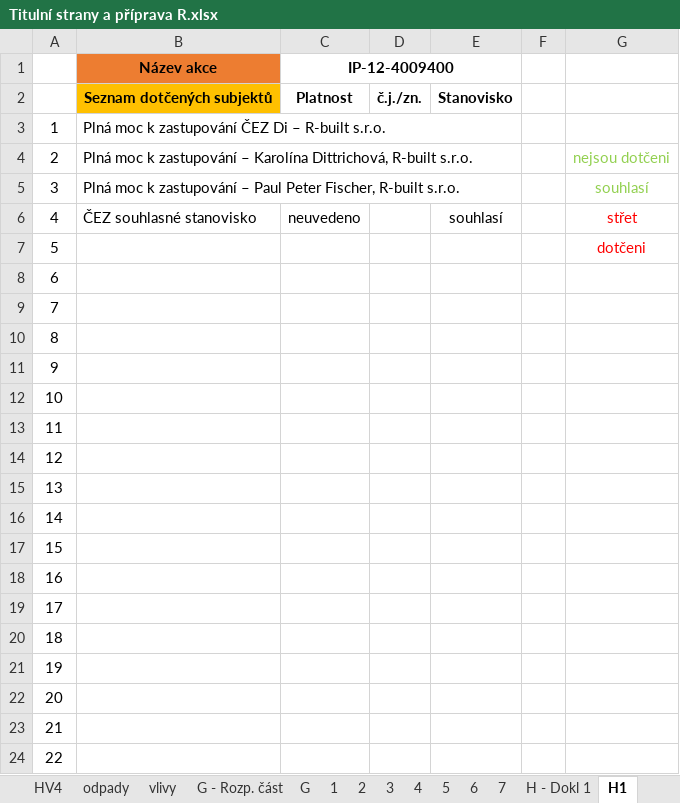
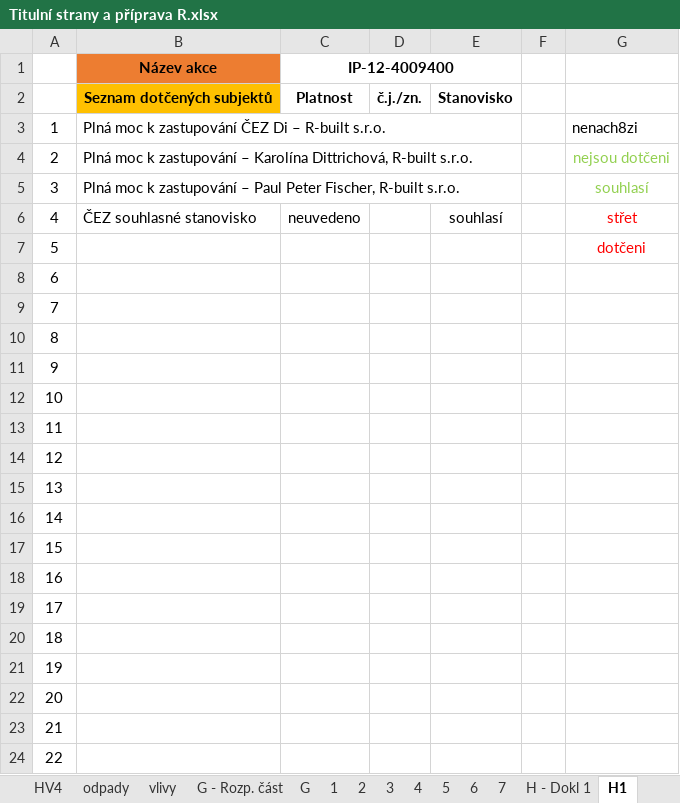
Before and after one commit to Inzagini/R-built, an Excel workbook: Dokumenty/Titulní strany a příprava R.xlsx, sheet H1, drawn as a sheet; values as stored, in another font and other column widths than the file's, no borders; the diff names each change by its address in the sheet, - before the commit and + after, or states it on an @@ line.

```diff
--- a/Dokumenty/Titulní strany a příprava R.xlsx (sheet H1)
+++ b/Dokumenty/Titulní strany a příprava R.xlsx (sheet H1)
-G3: (empty)
+G3: nenach8zi
```
Also changed, not shown: sheet odpady, 10 other files.
